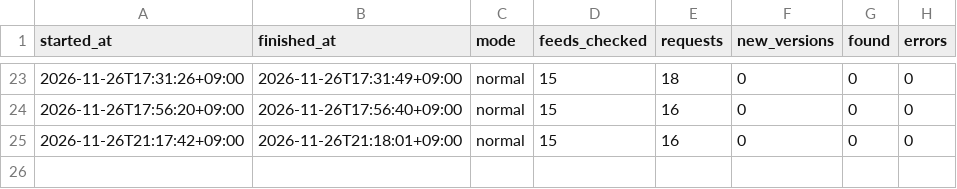
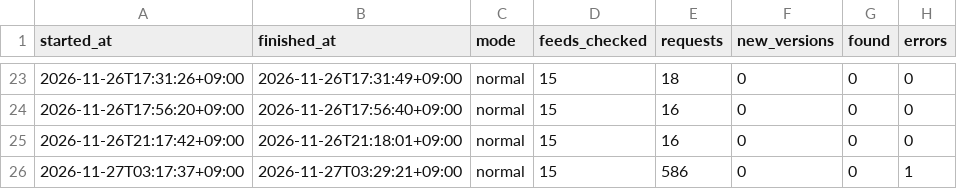
Before and after one commit to h-kazuki-pixel/machi-no-ashi-karte, a CSV file: state/runs.csv, drawn as a sheet; only a part is shown, gaps mark what is left out.

```diff
--- a/state/runs.csv
+++ b/state/runs.csv
@@ -25 +25,2 @@ started_at,finished_at,mode,feeds_checked,requests,new_versions,found,errors
 2026-11-26T21:17:42+09:00,2026-11-26T21:18:01+09:00,normal,15,16,0,0,0
+2026-11-27T03:17:37+09:00,2026-11-27T03:29:21+09:00,normal,15,586,0,0,1
```
Also changed, not shown: 3 other files.
